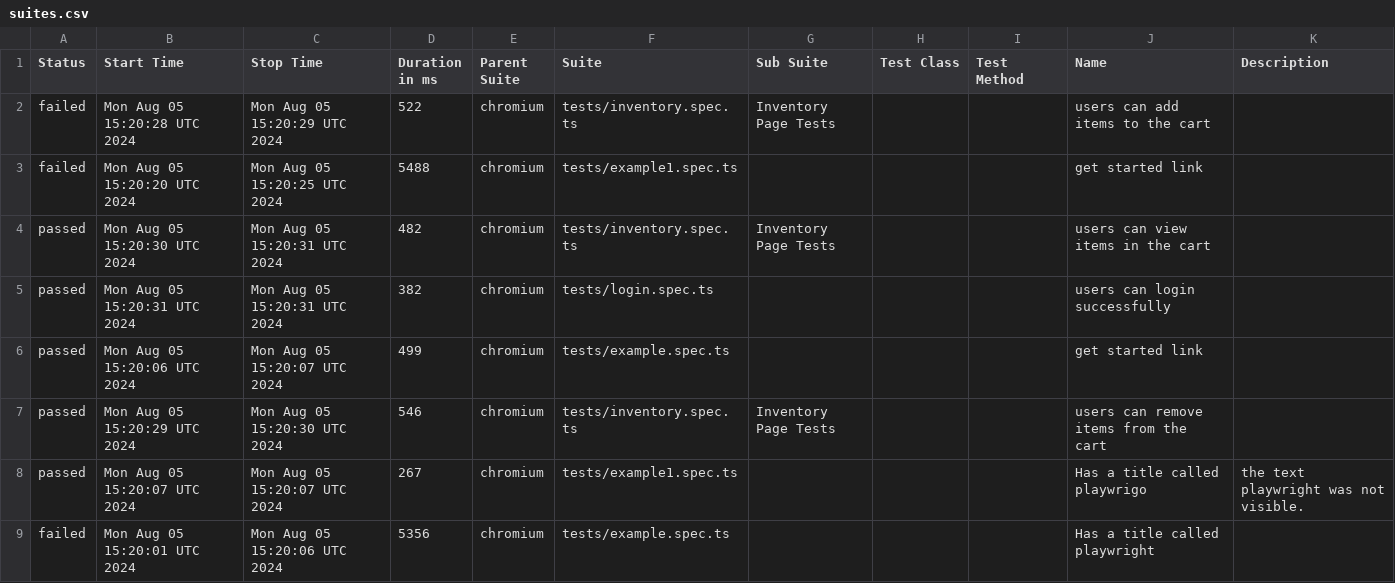
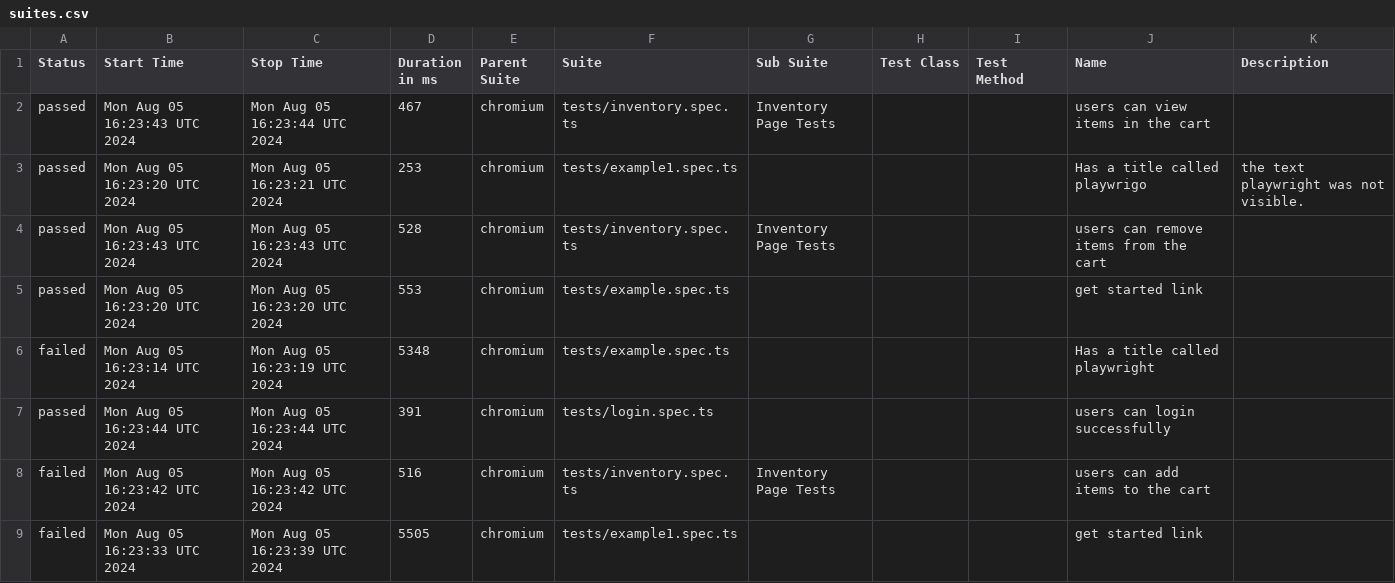
Before and after one commit to Segnicho/automation, a CSV file: data/suites.csv, drawn as a sheet.

```diff
--- a/data/suites.csv
+++ b/data/suites.csv
@@ -1,9 +1,9 @@
 "Status","Start Time","Stop Time","Duration in ms","Parent Suite","Suite","Sub Suite","Test Class","Test Method","Name","Description"
-"failed","Mon Aug 05 15:20:28 UTC 2024","Mon Aug 05 15:20:29 UTC 2024","522","chromium","tests/inventory.spec.ts","Inventory Page Tests","","","users can add items to the cart",""
-"failed","Mon Aug 05 15:20:20 UTC 2024","Mon Aug 05 15:20:25 UTC 2024","5488","chromium","tests/example1.spec.ts","","","","get started link",""
-"passed","Mon Aug 05 15:20:30 UTC 2024","Mon Aug 05 15:20:31 UTC 2024","482","chromium","tests/inventory.spec.ts","Inventory Page Tests","","","users can view items in the cart",""
-"passed","Mon Aug 05 15:20:31 UTC 2024","Mon Aug 05 15:20:31 UTC 2024","382","chromium","tests/login.spec.ts","","","","users can login successfully",""
-"passed","Mon Aug 05 15:20:06 UTC 2024","Mon Aug 05 15:20:07 UTC 2024","499","chromium","tests/example.spec.ts","","","","get started link",""
-"passed","Mon Aug 05 15:20:29 UTC 2024","Mon Aug 05 15:20:30 UTC 2024","546","chromium","tests/inventory.spec.ts","Inventory Page Tests","","","users can remove items from the cart",""
-"passed","Mon Aug 05 15:20:07 UTC 2024","Mon Aug 05 15:20:07 UTC 2024","267","chromium","tests/example1.spec.ts","","","","Has a title called playwrigo"," the text playwright was not visible. "
-"failed","Mon Aug 05 15:20:01 UTC 2024","Mon Aug 05 15:20:06 UTC 2024","5356","chromium","tests/example.spec.ts","","","","Has a title called playwright",""
+"passed","Mon Aug 05 16:23:43 UTC 2024","Mon Aug 05 16:23:44 UTC 2024","467","chromium","tests/inventory.spec.ts","Inventory Page Tests","","","users can view items in the cart",""
+"passed","Mon Aug 05 16:23:20 UTC 2024","Mon Aug 05 16:23:21 UTC 2024","253","chromium","tests/example1.spec.ts","","","","Has a title called playwrigo"," the text playwright was not visible. "
+"passed","Mon Aug 05 16:23:43 UTC 2024","Mon Aug 05 16:23:43 UTC 2024","528","chromium","tests/inventory.spec.ts","Inventory Page Tests","","","users can remove items from the cart",""
+"passed","Mon Aug 05 16:23:20 UTC 2024","Mon Aug 05 16:23:20 UTC 2024","553","chromium","tests/example.spec.ts","","","","get started link",""
+"failed","Mon Aug 05 16:23:14 UTC 2024","Mon Aug 05 16:23:19 UTC 2024","5348","chromium","tests/example.spec.ts","","","","Has a title called playwright",""
+"passed","Mon Aug 05 16:23:44 UTC 2024","Mon Aug 05 16:23:44 UTC 2024","391","chromium","tests/login.spec.ts","","","","users can login successfully",""
+"failed","Mon Aug 05 16:23:42 UTC 2024","Mon Aug 05 16:23:42 UTC 2024","516","chromium","tests/inventory.spec.ts","Inventory Page Tests","","","users can add items to the cart",""
+"failed","Mon Aug 05 16:23:33 UTC 2024","Mon Aug 05 16:23:39 UTC 2024","5505","chromium","tests/example1.spec.ts","","","","get started link",""
```
Also changed, not shown: 57 other files.
